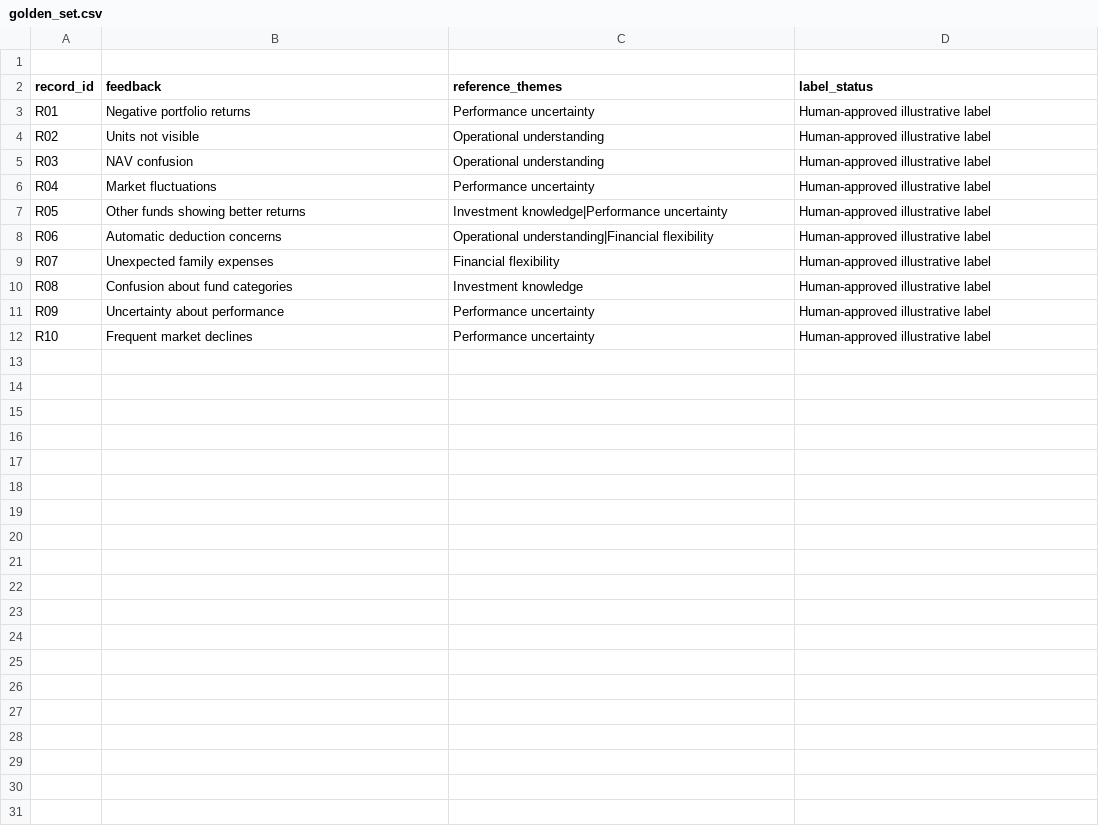
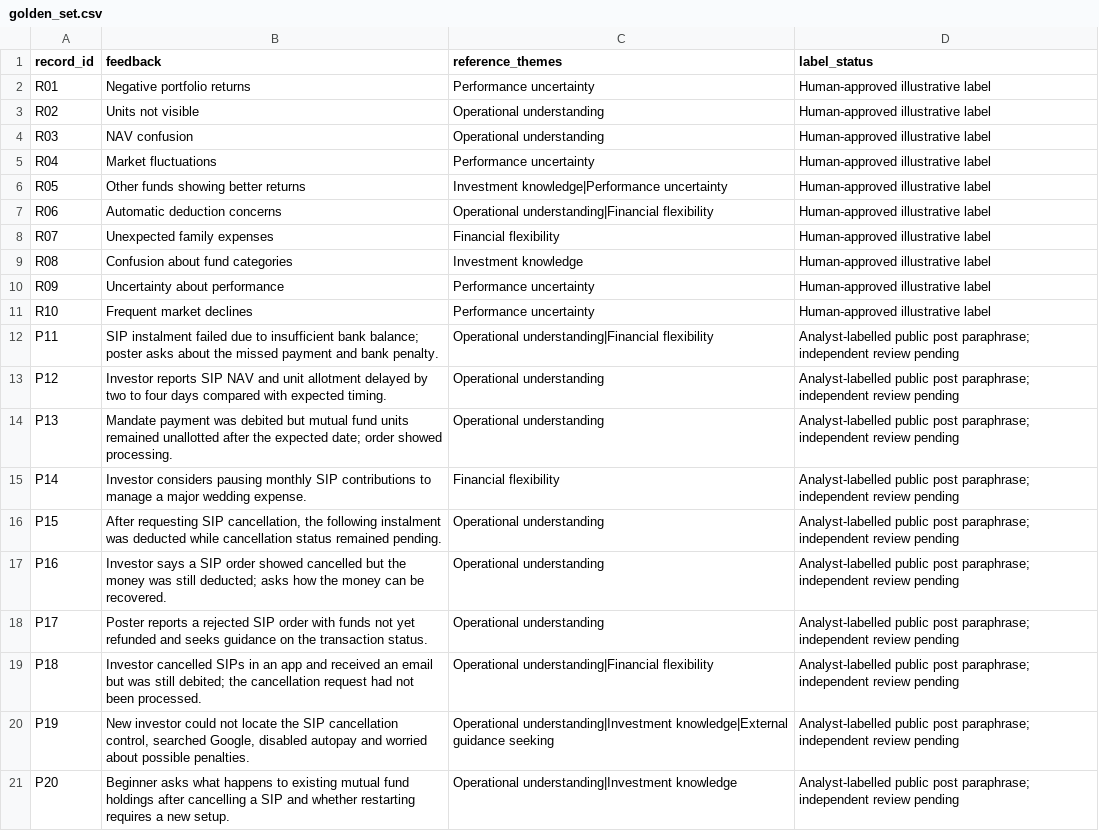
Before and after one commit to kitsgit26/groww-investor-voice, a CSV file: golden_set.csv, drawn as a sheet; removed rows and columns are numbered as before the commit, all else as after; the diff names each change by its address in the sheet, - before the commit and + after, or states it on an @@ line.

Commit message:
Add traceable public SIP feedback and provisional 20-record evaluation data

```diff
--- a/golden_set.csv
+++ b/golden_set.csv
-row 1: (empty)
+row 12: P11 | SIP instalment failed due to insufficient bank balance; poster asks about the missed payment and bank penalty. | Operational understanding|Financial flexibility | Analyst-labelled public post paraphrase; independent review pending
+row 13: P12 | Investor reports SIP NAV and unit allotment delayed by two to four days compared with expected timing. | Operational understanding | Analyst-labelled public post paraphrase; independent review pending
+row 14: P13 | Mandate payment was debited but mutual fund units remained unallotted after the expected date; order showed processing. | Operational understanding | Analyst-labelled public post paraphrase; independent review pending
+row 15: P14 | Investor considers pausing monthly SIP contributions to manage a major wedding expense. | Financial flexibility | Analyst-labelled public post paraphrase; independent review pending
+row 16: P15 | After requesting SIP cancellation, the following instalment was deducted while cancellation status remained pending. | Operational understanding | Analyst-labelled public post paraphrase; independent review pending
+row 17: P16 | Investor says a SIP order showed cancelled but the money was still deducted; asks how the money can be recovered. | Operational understanding | Analyst-labelled public post paraphrase; independent review pending
+row 18: P17 | Poster reports a rejected SIP order with funds not yet refunded and seeks guidance on the transaction status. | Operational understanding | Analyst-labelled public post paraphrase; independent review pending
+row 19: P18 | Investor cancelled SIPs in an app and received an email but was still debited; the cancellation request had not been processed. | Operational understanding|Financial flexibility | Analyst-labelled public post paraphrase; independent review pending
+row 20: P19 | New investor could not locate the SIP cancellation control, searched Google, disabled autopay and worried about possible penalties. | Operational understanding|Investment knowledge|External guidance seeking | Analyst-labelled public post paraphrase; independent review pending
+row 21: P20 | Beginner asks what happens to existing mutual fund holdings after cancelling a SIP and whether restarting requires a new setup. | Operational understanding|Investment knowledge | Analyst-labelled public post paraphrase; independent review pending
```
